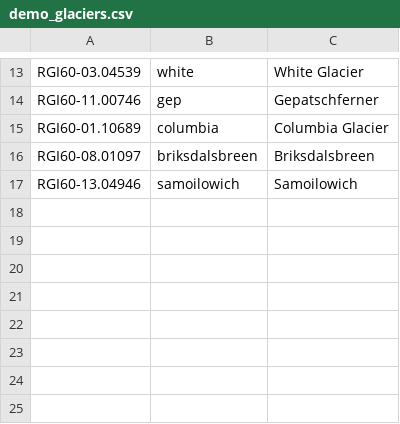
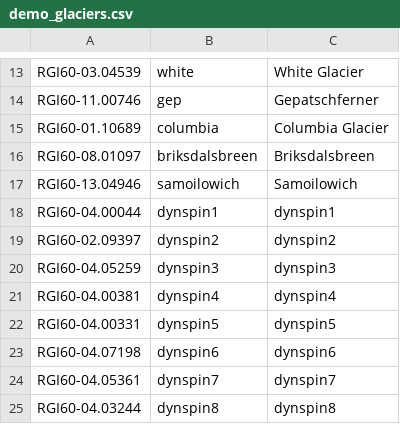
Before and after one commit to OGGM/oggm, a CSV file: oggm/data/demo_glaciers.csv, drawn as a sheet; only a part is shown, gaps mark what is left out.

```diff
--- a/oggm/data/demo_glaciers.csv
+++ b/oggm/data/demo_glaciers.csv
@@ -17 +17,9 @@ RGI60-08.01097,briksdalsbreen,Briksdalsbreen
 RGI60-13.04946,samoilowich,Samoilowich
+RGI60-04.00044,dynspin1,dynspin1
+RGI60-02.09397,dynspin2,dynspin2
+RGI60-04.05259,dynspin3,dynspin3
+RGI60-04.00381,dynspin4,dynspin4
+RGI60-04.00331,dynspin5,dynspin5
+RGI60-04.07198,dynspin6,dynspin6
+RGI60-04.05361,dynspin7,dynspin7
+RGI60-04.03244,dynspin8,dynspin8
```
Also changed, not shown: 2 other files.
